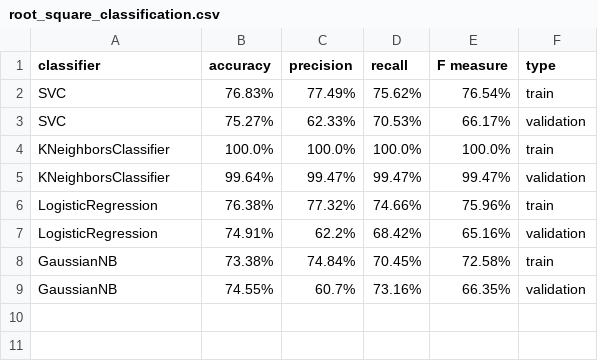
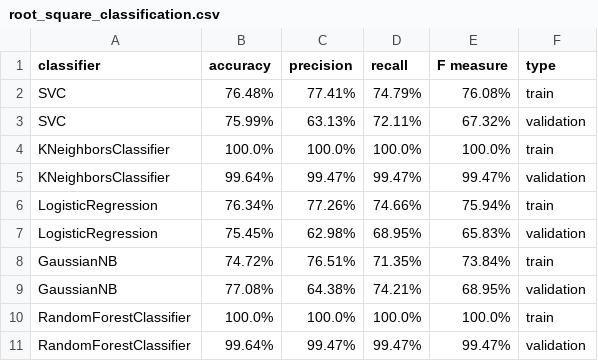
Before and after one commit to MandicNikola/SIAP, a CSV file: root_square_classification.csv, drawn as a sheet.

```diff
--- a/root_square_classification.csv
+++ b/root_square_classification.csv
@@ -1,9 +1,11 @@
 classifier,accuracy,precision,recall,F measure,type
-SVC,76.83%,77.49%,75.62%,76.54%,train
-SVC,75.27%,62.33%,70.53%,66.17%,validation
+SVC,76.48%,77.41%,74.79%,76.08%,train
+SVC,75.99%,63.13%,72.11%,67.32%,validation
 KNeighborsClassifier,100.0%,100.0%,100.0%,100.0%,train
 KNeighborsClassifier,99.64%,99.47%,99.47%,99.47%,validation
-LogisticRegression,76.38%,77.32%,74.66%,75.96%,train
-LogisticRegression,74.91%,62.2%,68.42%,65.16%,validation
-GaussianNB,73.38%,74.84%,70.45%,72.58%,train
-GaussianNB,74.55%,60.7%,73.16%,66.35%,validation
+LogisticRegression,76.34%,77.26%,74.66%,75.94%,train
+LogisticRegression,75.45%,62.98%,68.95%,65.83%,validation
+GaussianNB,74.72%,76.51%,71.35%,73.84%,train
+GaussianNB,77.08%,64.38%,74.21%,68.95%,validation
+RandomForestClassifier,100.0%,100.0%,100.0%,100.0%,train
+RandomForestClassifier,99.64%,99.47%,99.47%,99.47%,validation
```
Also changed, not shown: min_max_data_classification.csv, min_max_normalization_pseudo_classification.csv, 5 other files.
